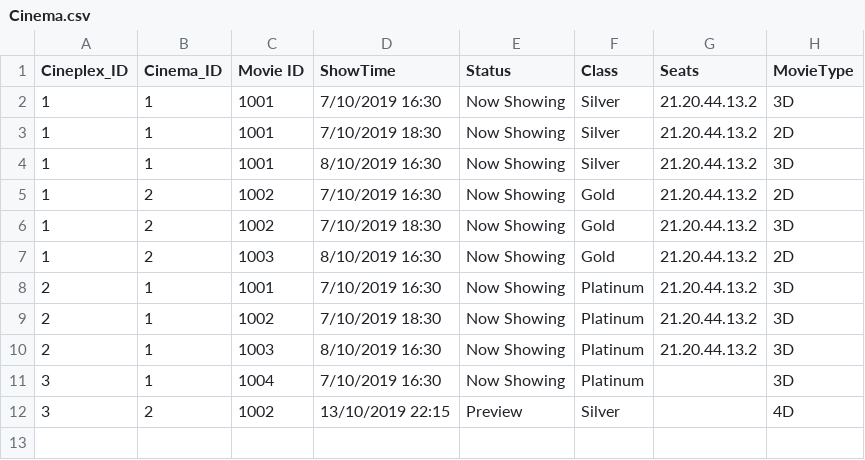
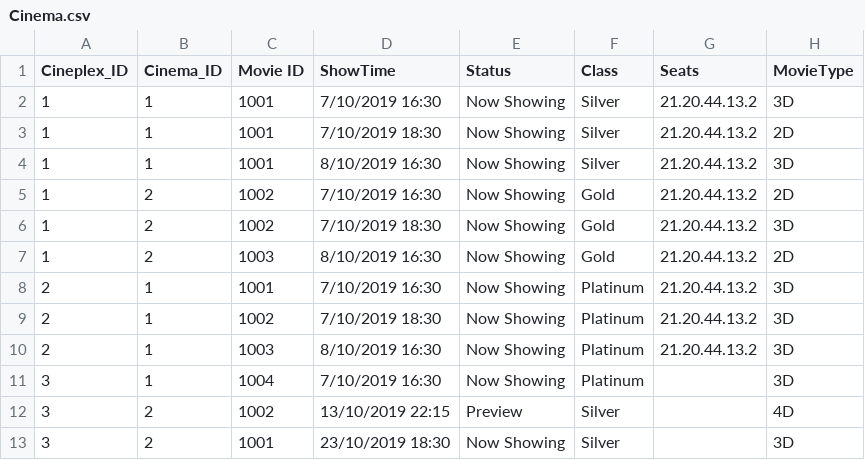
Before and after one commit to NumairFazili/Moblima, a CSV file: src/Data/Cinema.csv, drawn as a sheet; the diff names each change by its address in the sheet, - before the commit and + after, or states it on an @@ line.

```diff
--- a/src/Data/Cinema.csv
+++ b/src/Data/Cinema.csv
+row 13: 3 | 2 | 1001 | 23/10/2019 18:30 | Now Showing | Silver |  | 3D
```
Also changed, not shown: 2 other files.
